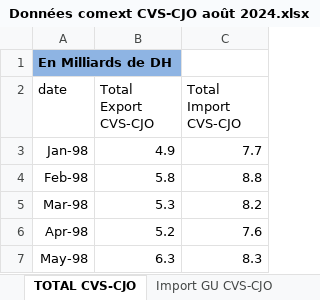
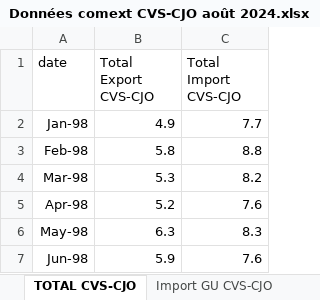
Before and after one commit to JanahAsmae/liberalisation-regime-change-maroc, an Excel workbook: data/raw/maroc/import et export(ice)/Données comext CVS-CJO août 2024.xlsx, sheet TOTAL CVS-CJO, drawn as a sheet; only a part is shown; the shorter side is filled out with more unchanged rows; values as stored, in another font and other column widths than the file's, no borders; the diff names each change by its address in the sheet, - before the commit and + after, or states it on an @@ line.

```diff
--- a/data/raw/maroc/import et export(ice)/Données comext CVS-CJO août 2024.xlsx (sheet TOTAL CVS-CJO)
+++ b/data/raw/maroc/import et export(ice)/Données comext CVS-CJO août 2024.xlsx (sheet TOTAL CVS-CJO)
-row 1: En Milliards de DH
```
Also changed, not shown: sheet Export GU CVS-CJO, sheet Import GU CVS-CJO, data/raw/maroc/import et export(ice)/Indice du commerce extérieur (Exportation) 2019 - 1- Indice trimestriel .xlsx, data/raw/maroc/import et export(ice)/Indices du commerce extérieur, série trimestrielle 2013 - 2019.xlsx, 16 other files.
